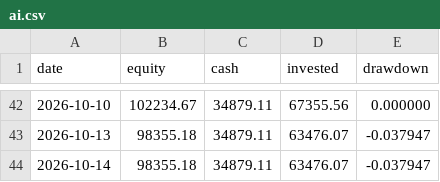
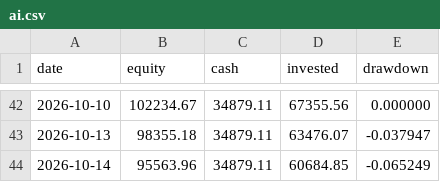
Before and after one commit to quietdesk-7c2/portfolio-desk, a CSV file: state/history/ai.csv, drawn as a sheet; only a part is shown, gaps mark what is left out.

```diff
--- a/state/history/ai.csv
+++ b/state/history/ai.csv
@@ -43,2 +43,2 @@ date,equity,cash,invested,drawdown
 2026-10-13,98355.18,34879.11,63476.07,-0.037947
-2026-10-14,98355.18,34879.11,63476.07,-0.037947
+2026-10-14,95563.96,34879.11,60684.85,-0.065249
```
Also changed, not shown: state/history/core.csv, 4 other files.
